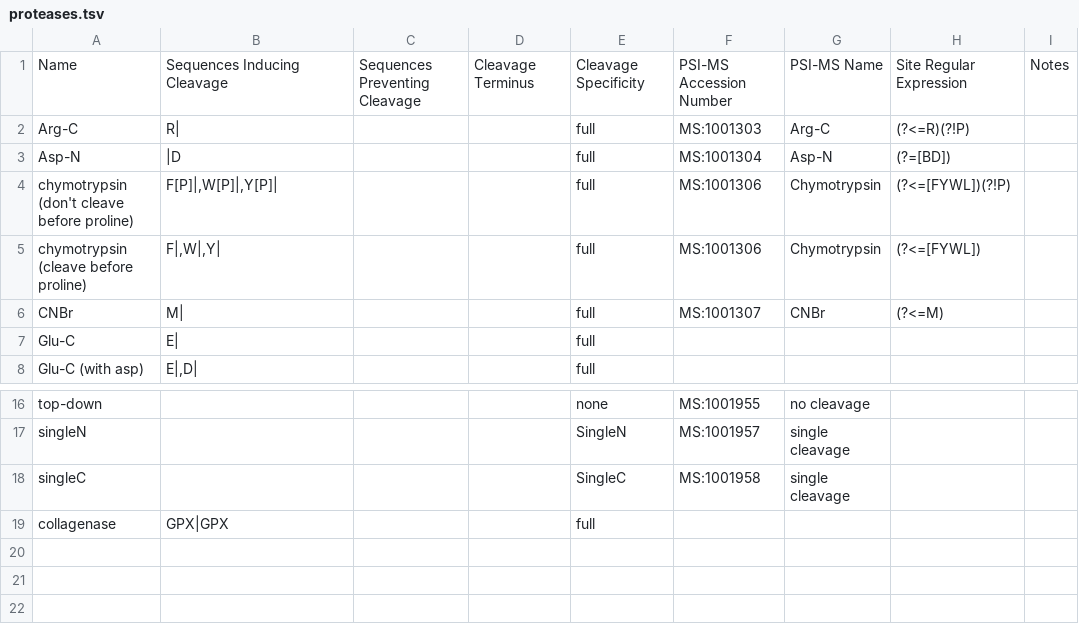
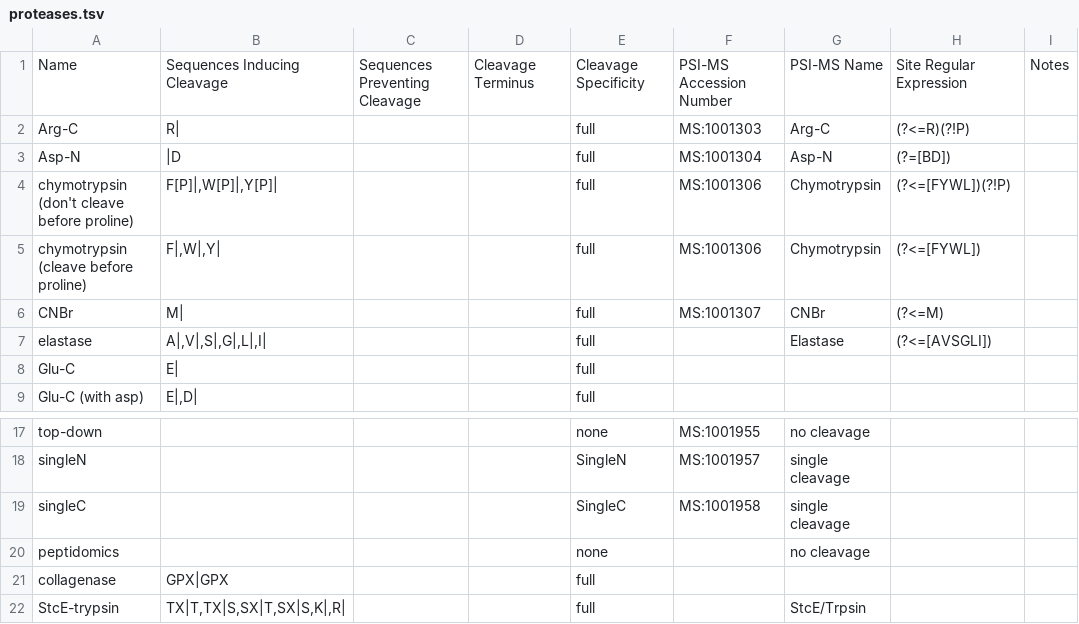
Before and after one commit to smith-chem-wisc/mzLib, a TSV file: Proteomics/ProteolyticDigestion/proteases.tsv, drawn as a sheet; only a part is shown, gaps mark what is left out.

Commit message:
updateProteaseTsv

```diff
--- a/Proteomics/ProteolyticDigestion/proteases.tsv
+++ b/Proteomics/ProteolyticDigestion/proteases.tsv
@@ -6,2 +6,3 @@ chymotrypsin (cleave before proline)	"F|,W|,Y|"			full	MS:1001306	Chymotrypsin	(
 CNBr	M|			full	MS:1001307	CNBr	(?<=M)	
+elastase	A|,V|,S|,G|,L|,I|			full		Elastase	(?<=[AVSGLI])	
 Glu-C	E|			full				
@@ -18,2 +19,4 @@ singleN				SingleN	MS:1001957	single cleavage
 singleC				SingleC	MS:1001958	single cleavage		
+peptidomics				none		no cleavage		
 collagenase	GPX|GPX			full				
+StcE-trypsin	TX|T,TX|S,SX|T,SX|S,K|,R|			full		StcE/Trpsin		
```
